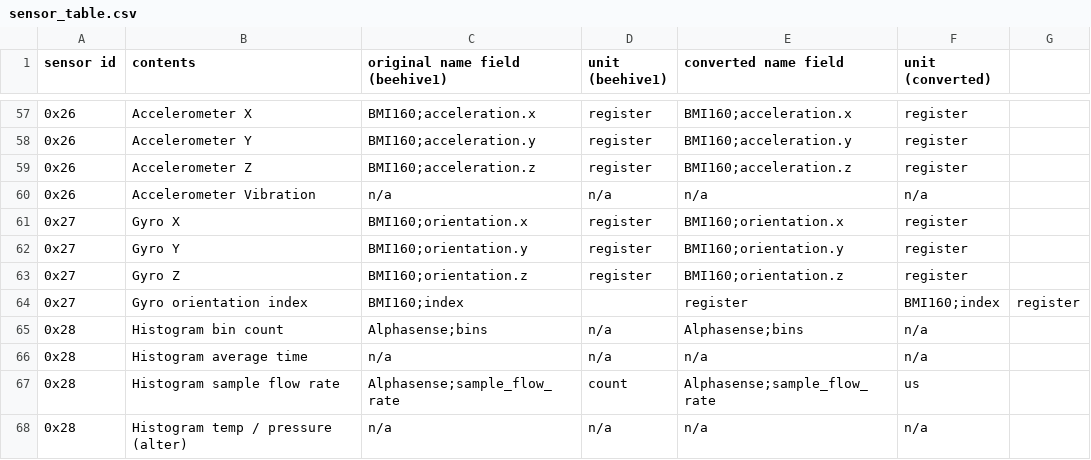
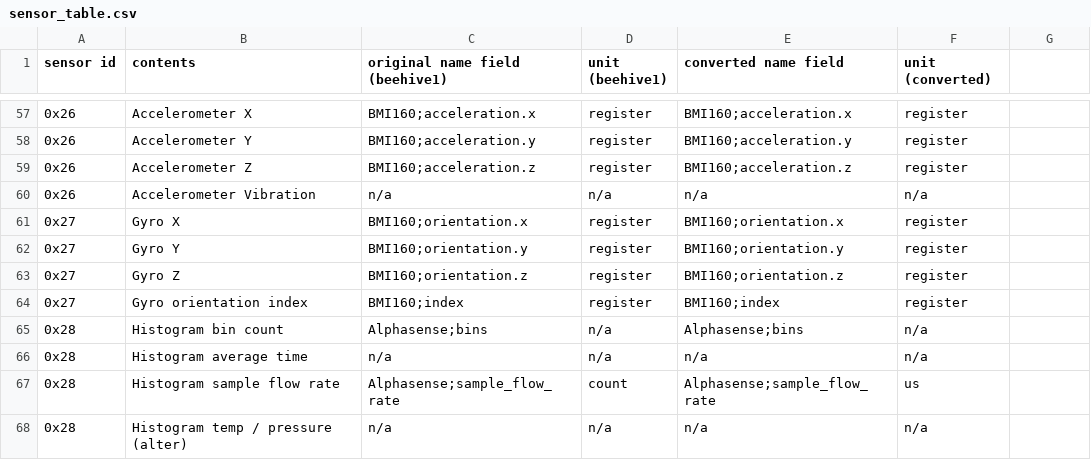
Before and after one commit to waggle-sensor/sensors, a CSV file: v3/reports/sensor_table.csv, drawn as a sheet; only a part is shown, gaps mark what is left out.

Commit message:
Update sensor_table.csv

```diff
--- a/v3/reports/sensor_table.csv
+++ b/v3/reports/sensor_table.csv
@@ -63,3 +63,3 @@ sensor id,contents,original name field (beehive1),unit (beehive1),converted name
 0x27,Gyro Z,BMI160;orientation.z,register,BMI160;orientation.z,register
-0x27,Gyro orientation index,BMI160;index,,register,BMI160;index,register
+0x27,Gyro orientation index,BMI160;index,register,BMI160;index,register
 0x28,Histogram bin count,Alphasense;bins,n/a,Alphasense;bins,n/a
```
